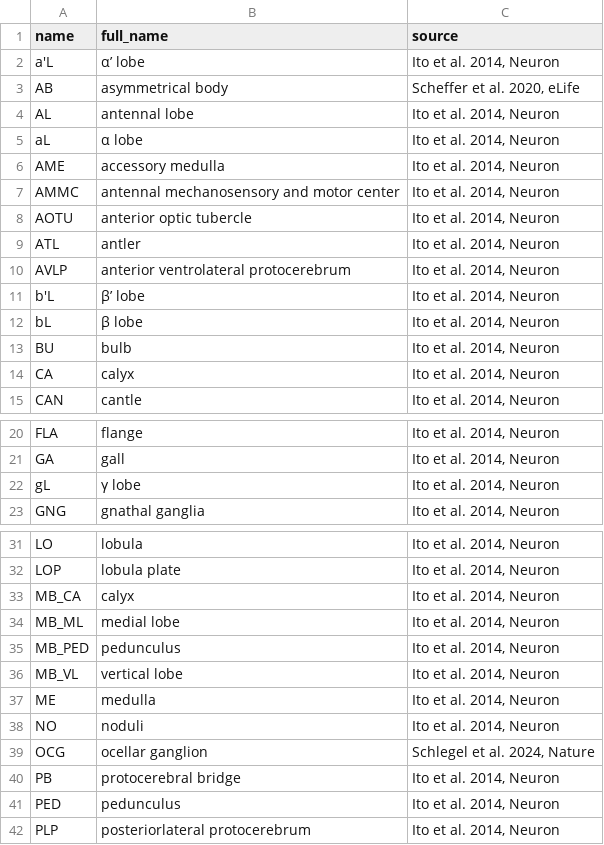
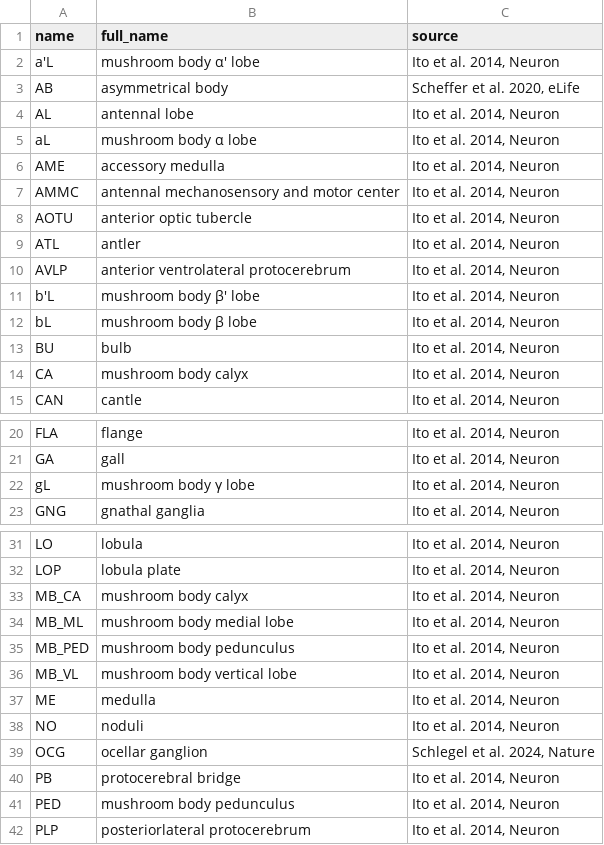
Before and after one commit to gumadeiras/lobemap, a CSV file: registry/reference/neuropil_names.csv, drawn as a sheet; only a part is shown, gaps mark what is left out.

Commit message:
Name every mushroom body part in full in the neuropil table
Name every mushroom body part in full in the neuropil table

Eleven rows gain "mushroom body", as Ito et al. 2014 nests them under
it: a'L, aL, b'L, bL, gL, CA, MB_CA, PED, MB_PED, MB_VL and MB_ML; the
primes are U+2032. Same 51 rows, columns and citations. The evidence,
one line per name with the cell or quote behind it, is in the research
notes at scratchpad/neuropil-names/evidence.md.

```diff
--- a/registry/reference/neuropil_names.csv
+++ b/registry/reference/neuropil_names.csv
@@ -1,6 +1,6 @@
 name,full_name,source
-a'L,αʼ lobe,"Ito et al. 2014, Neuron"
+a'L,mushroom body α′ lobe,"Ito et al. 2014, Neuron"
 AB,asymmetrical body,"Scheffer et al. 2020, eLife"
 AL,antennal lobe,"Ito et al. 2014, Neuron"
-aL,α lobe,"Ito et al. 2014, Neuron"
+aL,mushroom body α lobe,"Ito et al. 2014, Neuron"
 AME,accessory medulla,"Ito et al. 2014, Neuron"
@@ -10,6 +10,6 @@ ATL,antler,"Ito et al. 2014, Neuron"
 AVLP,anterior ventrolateral protocerebrum,"Ito et al. 2014, Neuron"
-b'L,βʼ lobe,"Ito et al. 2014, Neuron"
-bL,β lobe,"Ito et al. 2014, Neuron"
+b'L,mushroom body β′ lobe,"Ito et al. 2014, Neuron"
+bL,mushroom body β lobe,"Ito et al. 2014, Neuron"
 BU,bulb,"Ito et al. 2014, Neuron"
-CA,calyx,"Ito et al. 2014, Neuron"
+CA,mushroom body calyx,"Ito et al. 2014, Neuron"
 CAN,cantle,"Ito et al. 2014, Neuron"
@@ -21,3 +21,3 @@ FLA,flange,"Ito et al. 2014, Neuron"
 GA,gall,"Ito et al. 2014, Neuron"
-gL,γ lobe,"Ito et al. 2014, Neuron"
+gL,mushroom body γ lobe,"Ito et al. 2014, Neuron"
 GNG,gnathal ganglia,"Ito et al. 2014, Neuron"
@@ -32,6 +32,6 @@ LO,lobula,"Ito et al. 2014, Neuron"
 LOP,lobula plate,"Ito et al. 2014, Neuron"
-MB_CA,calyx,"Ito et al. 2014, Neuron"
-MB_ML,medial lobe,"Ito et al. 2014, Neuron"
-MB_PED,pedunculus,"Ito et al. 2014, Neuron"
-MB_VL,vertical lobe,"Ito et al. 2014, Neuron"
+MB_CA,mushroom body calyx,"Ito et al. 2014, Neuron"
+MB_ML,mushroom body medial lobe,"Ito et al. 2014, Neuron"
+MB_PED,mushroom body pedunculus,"Ito et al. 2014, Neuron"
+MB_VL,mushroom body vertical lobe,"Ito et al. 2014, Neuron"
 ME,medulla,"Ito et al. 2014, Neuron"
@@ -40,3 +40,3 @@ OCG,ocellar ganglion,"Schlegel et al. 2024, Nature"
 PB,protocerebral bridge,"Ito et al. 2014, Neuron"
-PED,pedunculus,"Ito et al. 2014, Neuron"
+PED,mushroom body pedunculus,"Ito et al. 2014, Neuron"
 PLP,posteriorlateral protocerebrum,"Ito et al. 2014, Neuron"
```
Also changed, not shown: 2 other files.
